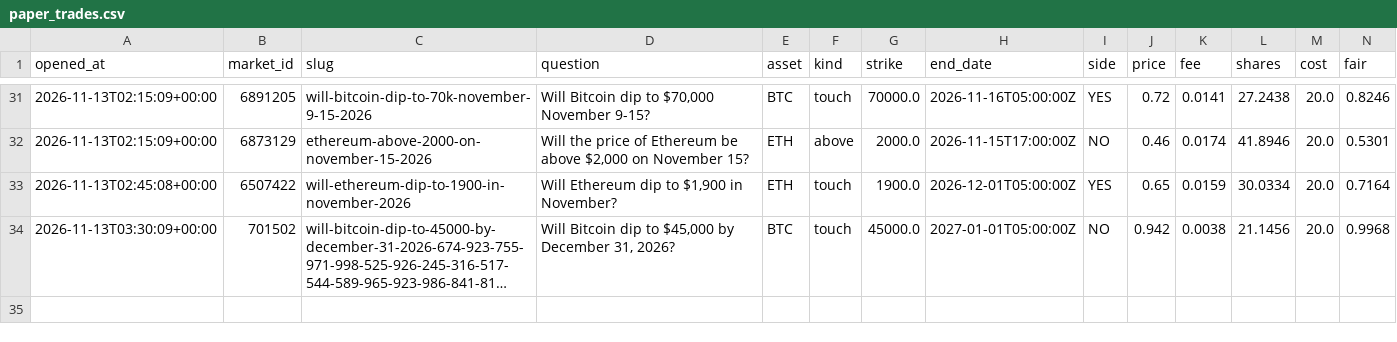
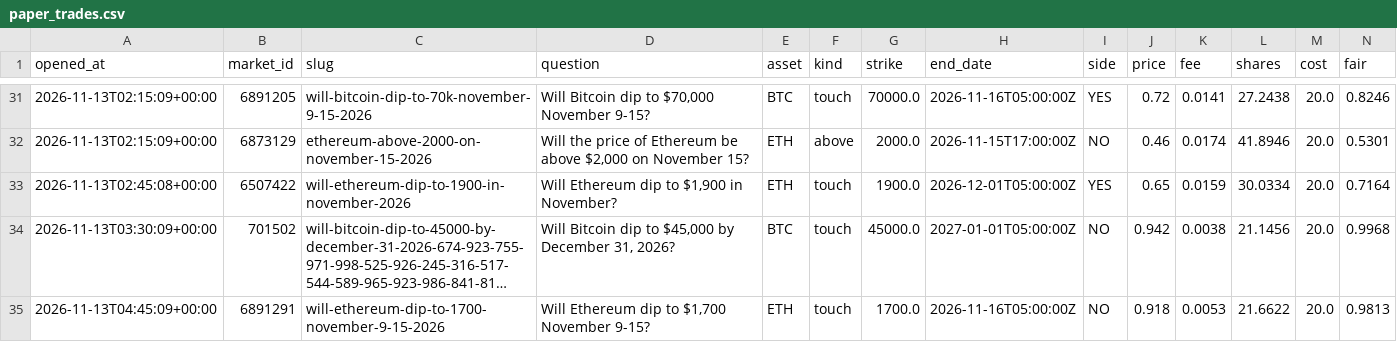
Before and after one commit to Chum1286/polymarket-paper-bot., a CSV file: data_atm/paper_trades.csv, drawn as a sheet; only a part is shown, gaps mark what is left out; long unchanged cells end in …; rows hold the shown columns only; the diff names each change by its address in the sheet, - before the commit and + after, or states it on an @@ line.

Commit message:
paper bot run 2026-11-13T04:45Z

```diff
--- a/data_atm/paper_trades.csv
+++ b/data_atm/paper_trades.csv
+row 35: 2026-11-13T04:45:09+00:00 | 6891291 | will-ethereum-dip-to-1700-november-9-15-2026 | Will Ethereum dip to $1,700 November 9-15? | ETH | touch | 1700.0 | 2026-11-16T05:00:00Z | NO | 0.918 | 0.0053 | 21.6622 | 20.0 | 0.9813
```
Also changed, not shown: 2 other files.
